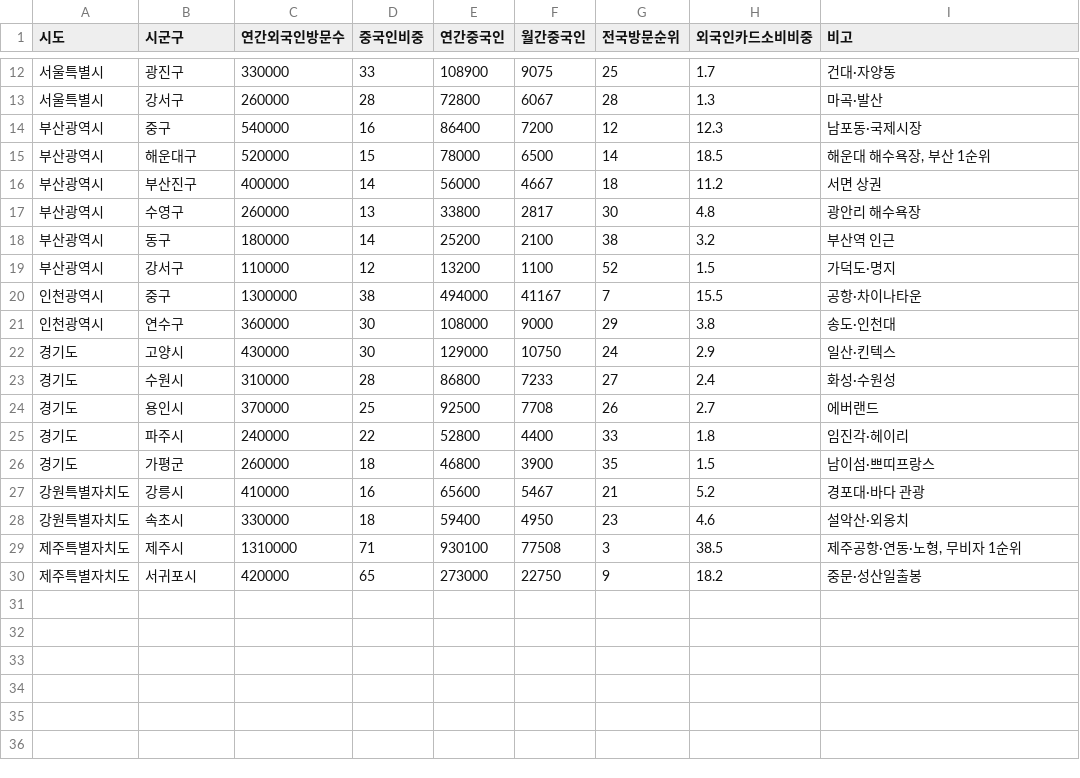
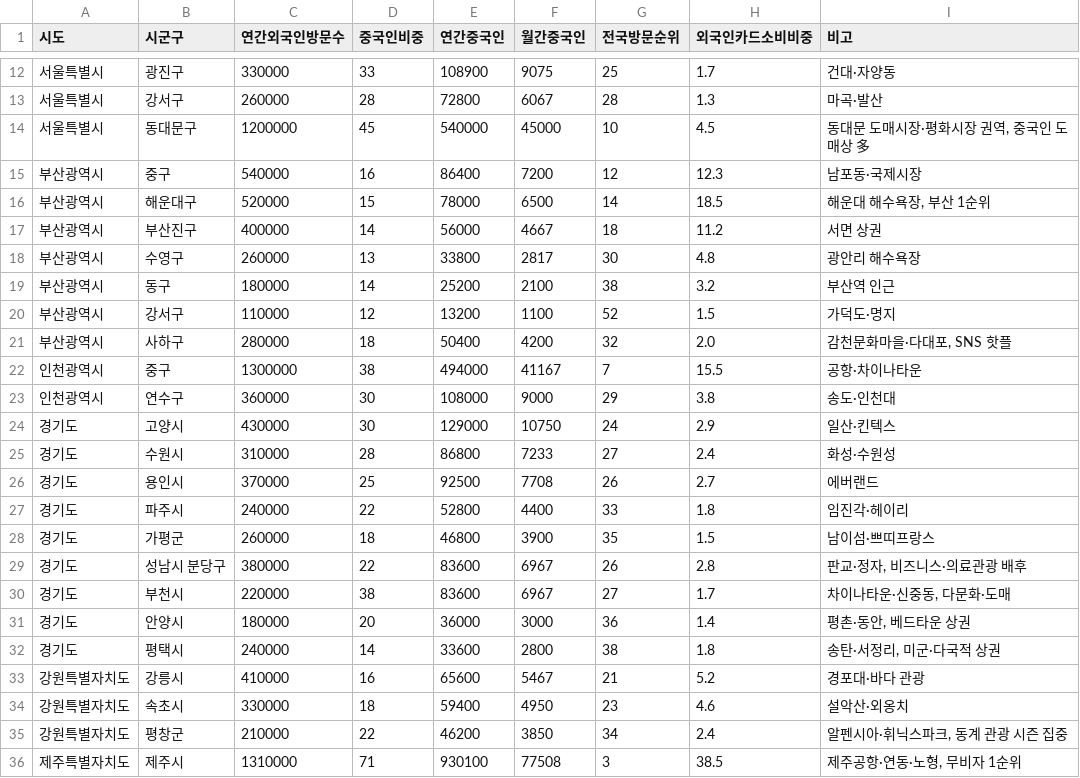
Before and after one commit to tpwjd13353-bot/ppppcn, a CSV file: src/data/analyze/region_stats.csv, drawn as a sheet; only a part is shown, gaps mark what is left out; the shorter side is filled out with more unchanged rows.

```diff
--- a/src/data/analyze/region_stats.csv
+++ b/src/data/analyze/region_stats.csv
@@ -13,2 +13,3 @@
 서울특별시,강서구,260000,28,72800,6067,28,1.3,"마곡·발산"
+서울특별시,동대문구,1200000,45,540000,45000,10,4.5,"동대문 도매시장·평화시장 권역, 중국인 도매상 多"
 부산광역시,중구,540000,16,86400,7200,12,12.3,"남포동·국제시장"
@@ -19,2 +20,3 @@
 부산광역시,강서구,110000,12,13200,1100,52,1.5,"가덕도·명지"
+부산광역시,사하구,280000,18,50400,4200,32,2.0,"감천문화마을·다대포, SNS 핫플"
 인천광역시,중구,1300000,38,494000,41167,7,15.5,"공항·차이나타운"
@@ -26,4 +28,9 @@
 경기도,가평군,260000,18,46800,3900,35,1.5,"남이섬·쁘띠프랑스"
+경기도,성남시 분당구,380000,22,83600,6967,26,2.8,"판교·정자, 비즈니스·의료관광 배후"
+경기도,부천시,220000,38,83600,6967,27,1.7,"차이나타운·신중동, 다문화·도매"
+경기도,안양시,180000,20,36000,3000,36,1.4,"평촌·동안, 베드타운 상권"
+경기도,평택시,240000,14,33600,2800,38,1.8,"송탄·서정리, 미군·다국적 상권"
 강원특별자치도,강릉시,410000,16,65600,5467,21,5.2,"경포대·바다 관광"
 강원특별자치도,속초시,330000,18,59400,4950,23,4.6,"설악산·외옹치"
+강원특별자치도,평창군,210000,22,46200,3850,34,2.4,"알펜시아·휘닉스파크, 동계 관광 시즌 집중"
 제주특별자치도,제주시,1310000,71,930100,77508,3,38.5,"제주공항·연동·노형, 무비자 1순위"
```
